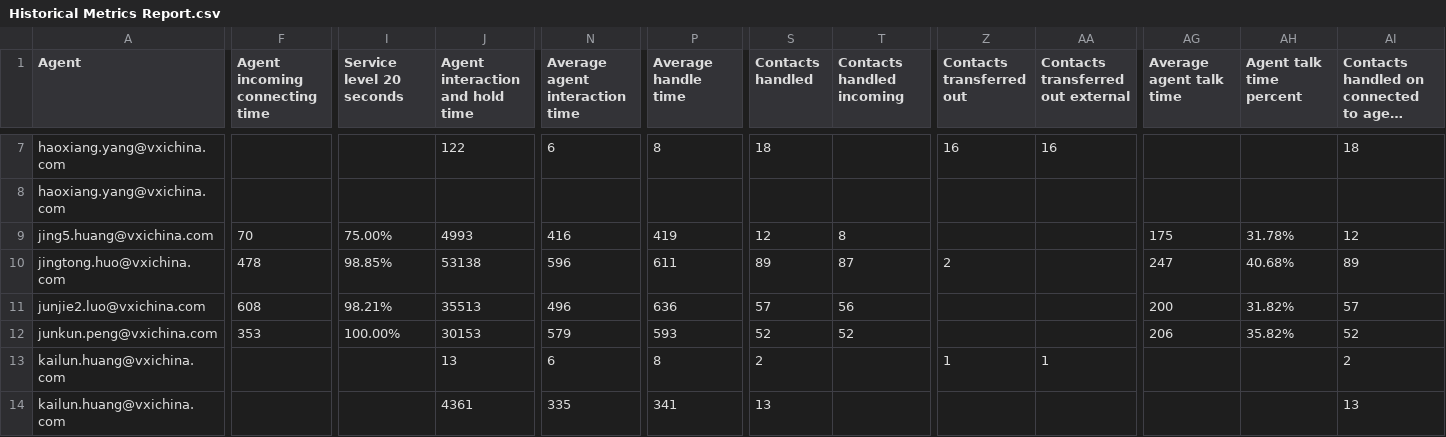
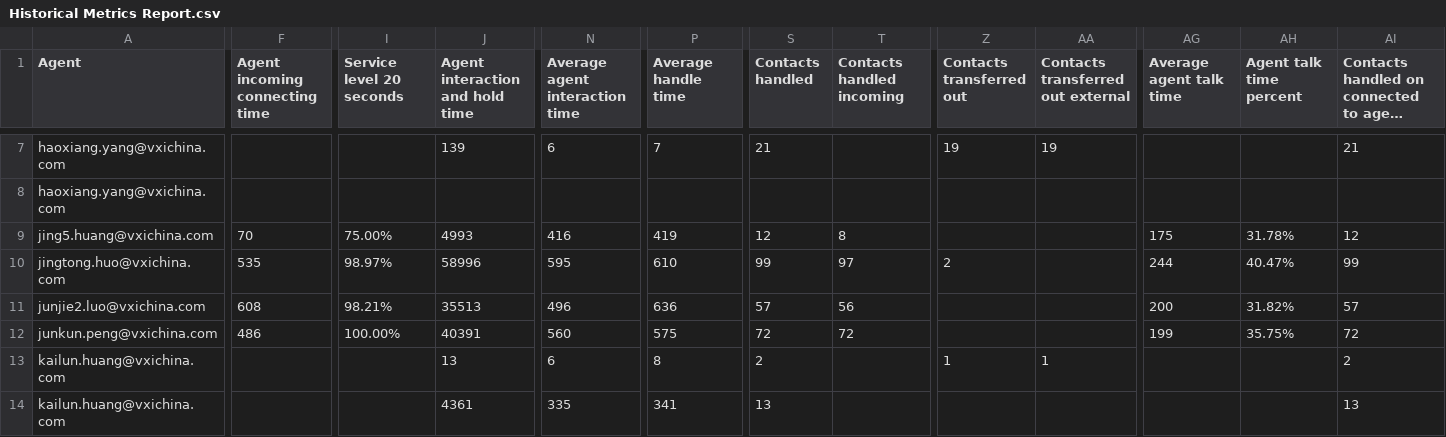
Before and after one commit to susulliang/note-master, a CSV file: sf_reports/Historical Metrics Report.csv, drawn as a sheet; only a part is shown, gaps mark what is left out; long unchanged cells end in …; the diff covers the shown part only; the diff names each change by its address in the sheet, - before the commit and + after, or states it on an @@ line.

```diff
--- a/sf_reports/Historical Metrics Report.csv
+++ b/sf_reports/Historical Metrics Report.csv
-J7 (Agent interaction and hold time): 122
+J7 (Agent interaction and hold time): 139
-P7 (Average handle time): 8
+P7 (Average handle time): 7
-S7 (Contacts handled): 18
+S7 (Contacts handled): 21
-Z7 (Contacts transferred out): 16
+Z7 (Contacts transferred out): 19
-AA7: 16
+AA7: 19
-AI7: 18
+AI7: 21
-F10 (Agent incoming connecting time): 478
+F10 (Agent incoming connecting time): 535
-I10 (Service level 20 seconds): 98.85%
+I10 (Service level 20 seconds): 98.97%
-J10 (Agent interaction and hold time): 53138
+J10 (Agent interaction and hold time): 58996
-N10 (Average agent interaction time): 596
+N10 (Average agent interaction time): 595
-P10 (Average handle time): 611
+P10 (Average handle time): 610
-S10 (Contacts handled): 89
+S10 (Contacts handled): 99
-T10 (Contacts handled incoming): 87
+T10 (Contacts handled incoming): 97
-AG10 (Average agent talk time): 247
+AG10 (Average agent talk time): 244
-AH10 (Agent talk time percent): 40.68%
+AH10 (Agent talk time percent): 40.47%
-AI10: 89
+AI10: 99
-F12 (Agent incoming connecting time): 353
+F12 (Agent incoming connecting time): 486
-J12 (Agent interaction and hold time): 30153
+J12 (Agent interaction and hold time): 40391
-N12 (Average agent interaction time): 579
+N12 (Average agent interaction time): 560
-P12 (Average handle time): 593
+P12 (Average handle time): 575
-S12 (Contacts handled): 52
+S12 (Contacts handled): 72
-T12 (Contacts handled incoming): 52
+T12 (Contacts handled incoming): 72
-AG12 (Average agent talk time): 206
+AG12 (Average agent talk time): 199
-AH12 (Agent talk time percent): 35.82%
+AH12 (Agent talk time percent): 35.75%
-AI12: 52
+AI12: 72
```
Also changed, not shown: 108 edited cells elsewhere in this file, 21 other files.
